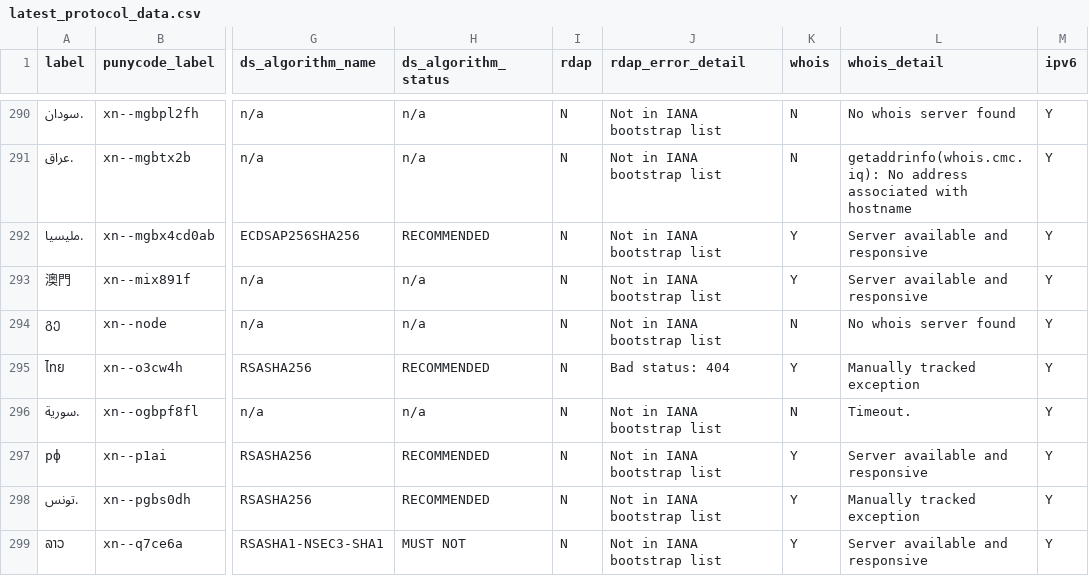
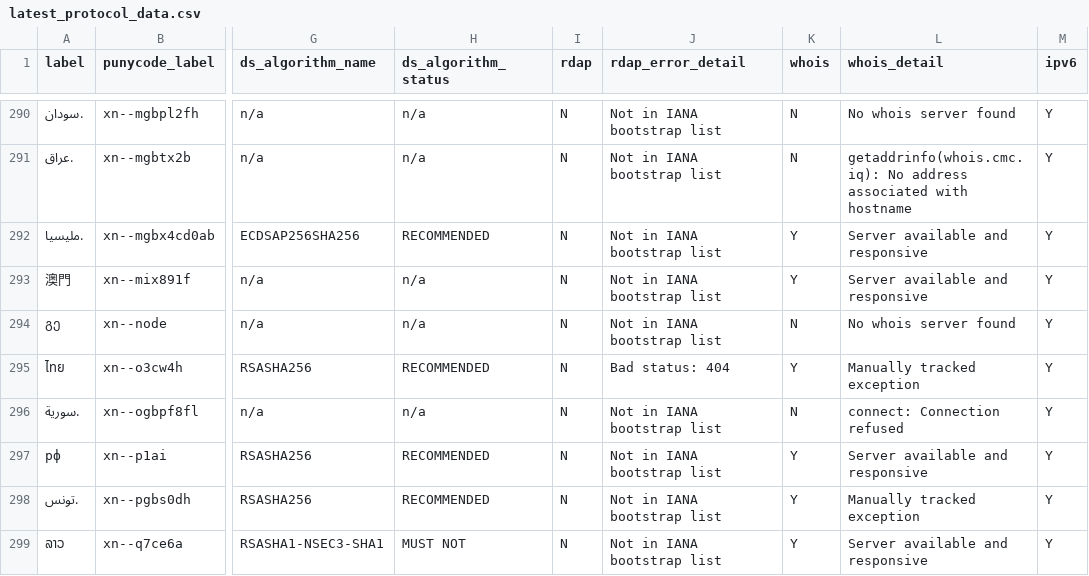
Before and after one commit to fleeblewidget/cctld-protocol-data, a CSV file: results/latest_protocol_data.csv, drawn as a sheet; only a part is shown, gaps mark what is left out; the diff covers the shown part only; the diff names each change by its address in the sheet, - before the commit and + after, or states it on an @@ line.

```diff
--- a/results/latest_protocol_data.csv
+++ b/results/latest_protocol_data.csv
-L296 (whois_detail): Timeout.
+L296 (whois_detail): connect: Connection refused
```
Also changed, not shown: 10 edited cells elsewhere in this file.
